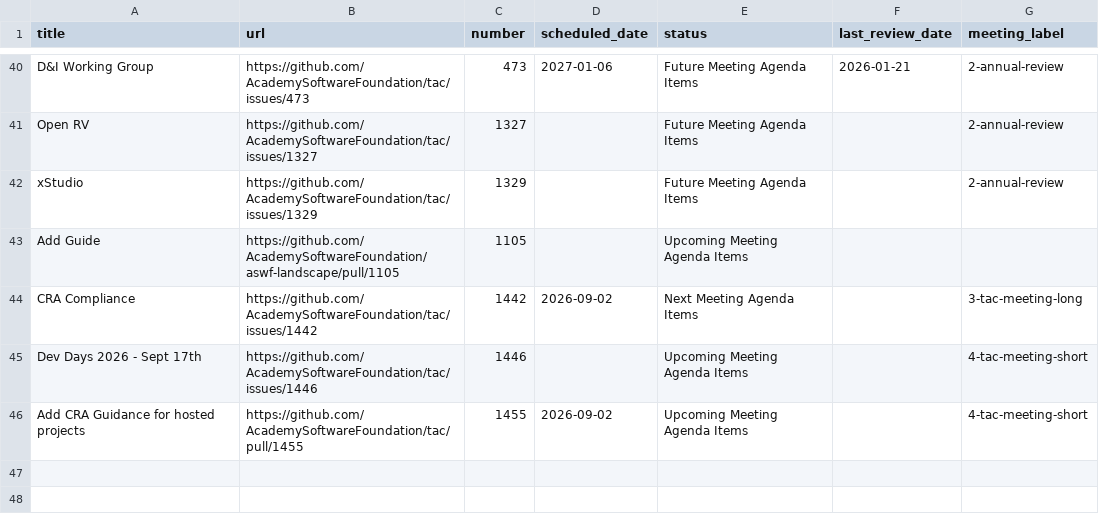
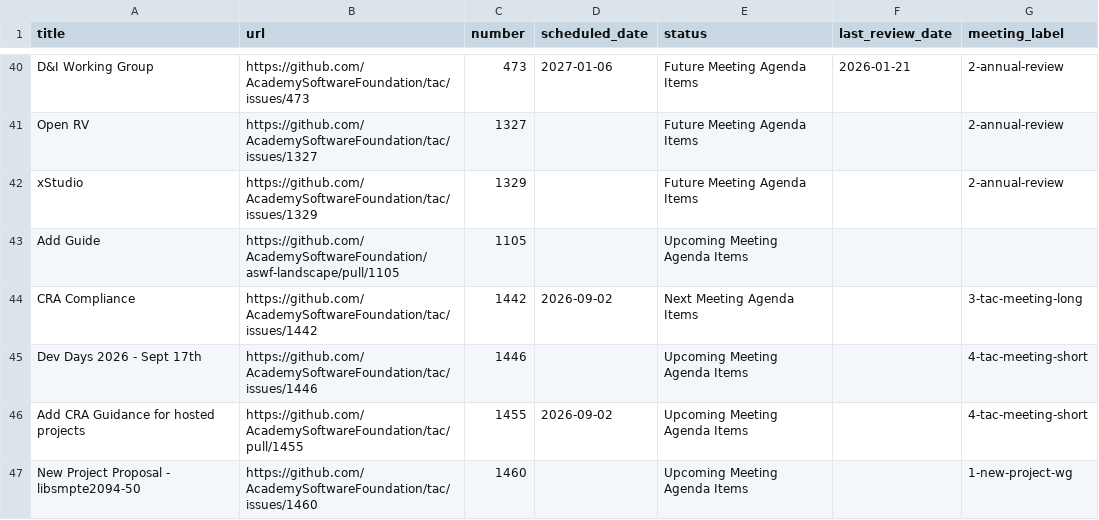
Before and after one commit to AcademySoftwareFoundation/tac, a CSV file: _data/meeting-agenda-items.csv, drawn as a sheet; only a part is shown, gaps mark what is left out; the diff names each change by its address in the sheet, - before the commit and + after, or states it on an @@ line.

Commit message:
Update Data Sources from LFX (#1461)
Signed-off-by: github-actions[bot] <41898282+github-actions[bot]@users.noreply.github.com>
Co-authored-by: vrabaud <700766+vrabaud@users.noreply.github.com>

```diff
--- a/_data/meeting-agenda-items.csv
+++ b/_data/meeting-agenda-items.csv
+row 47: New Project Proposal - libsmpte2094-50 | https://github.com/AcademySoftwareFoundation/tac/issues/1460 | 1460 |  | Upcoming Meeting Agenda Items |  | 1-new-project-wg
```
